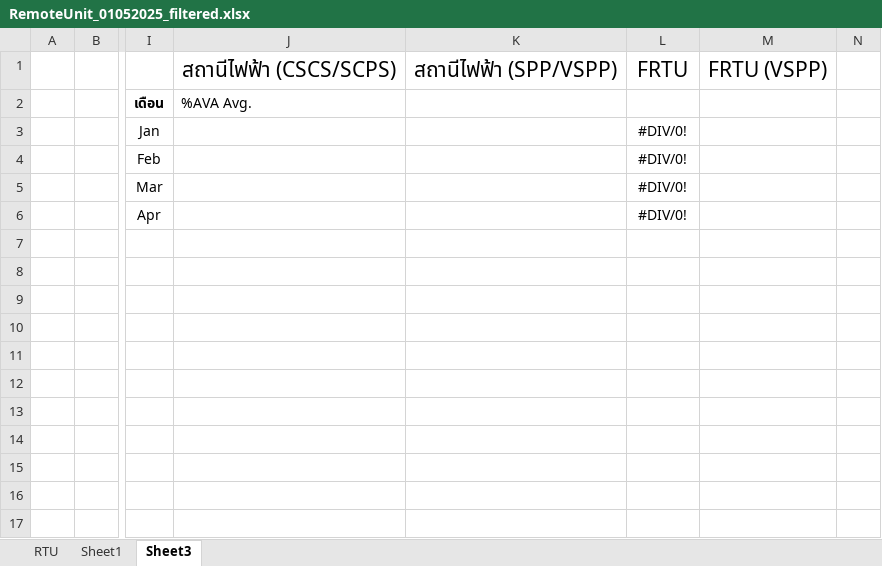
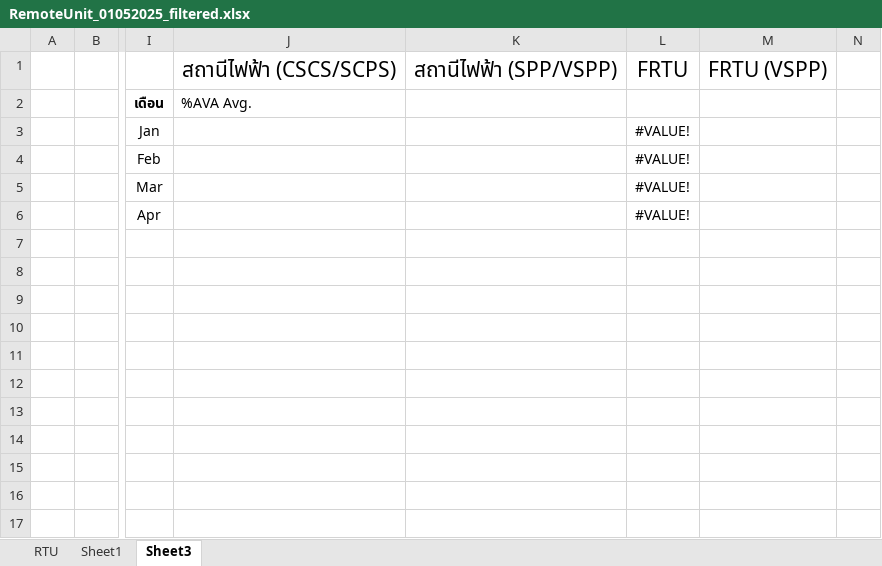
Before and after one commit to kuarm/scada, an Excel workbook: ava/source_excel/DataforCalc_CSV/excel/RemoteUnit_01052025_filtered.xlsx, sheet Sheet3, drawn as a sheet; only a part is shown, gaps mark what is left out; values as stored, in another font and other column widths than the file's, no borders; the diff names each change by its address in the sheet, - before the commit and + after, or states it on an @@ line.

```diff
--- a/ava/source_excel/DataforCalc_CSV/excel/RemoteUnit_01052025_filtered.xlsx (sheet Sheet3)
+++ b/ava/source_excel/DataforCalc_CSV/excel/RemoteUnit_01052025_filtered.xlsx (sheet Sheet3)
-L3:L6: #DIV/0!
+L3:L6: #VALUE!
```
Also changed, not shown: sheet RTU, 1 other file.
